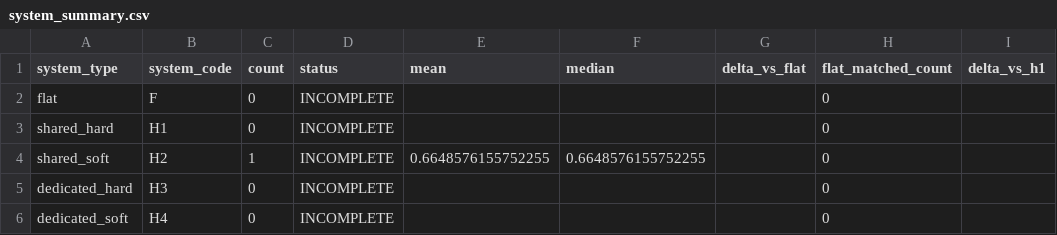
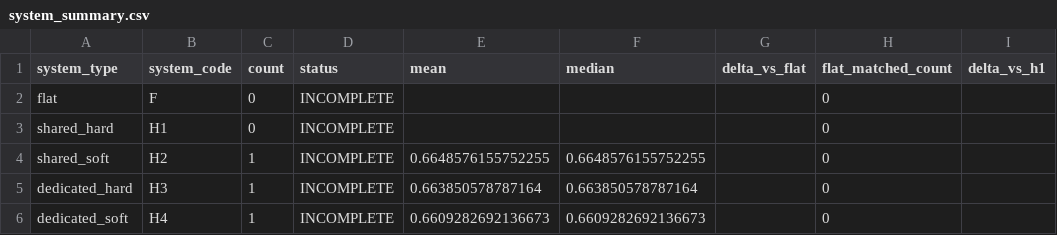
Before and after one commit to kugelblitz84/Research-paper-continuation, a CSV file: results/block_a/system_summary.csv, drawn as a sheet; only a part is shown; the diff names each change by its address in the sheet, - before the commit and + after, or states it on an @@ line.

```diff
--- a/results/block_a/system_summary.csv
+++ b/results/block_a/system_summary.csv
-C5:C6 (count): 0
+C5:C6 (count): 1
-E5 (mean): (empty)
+E5 (mean): 0.663850578787164
-F5 (median): (empty)
+F5 (median): 0.663850578787164
-E6 (mean): (empty)
+E6 (mean): 0.6609282692136673
-F6 (median): (empty)
+F6 (median): 0.6609282692136673
```
Also changed, not shown: experiments/checkpoint_registry.csv, experiments/experiment_registry.csv, 28 other files.
